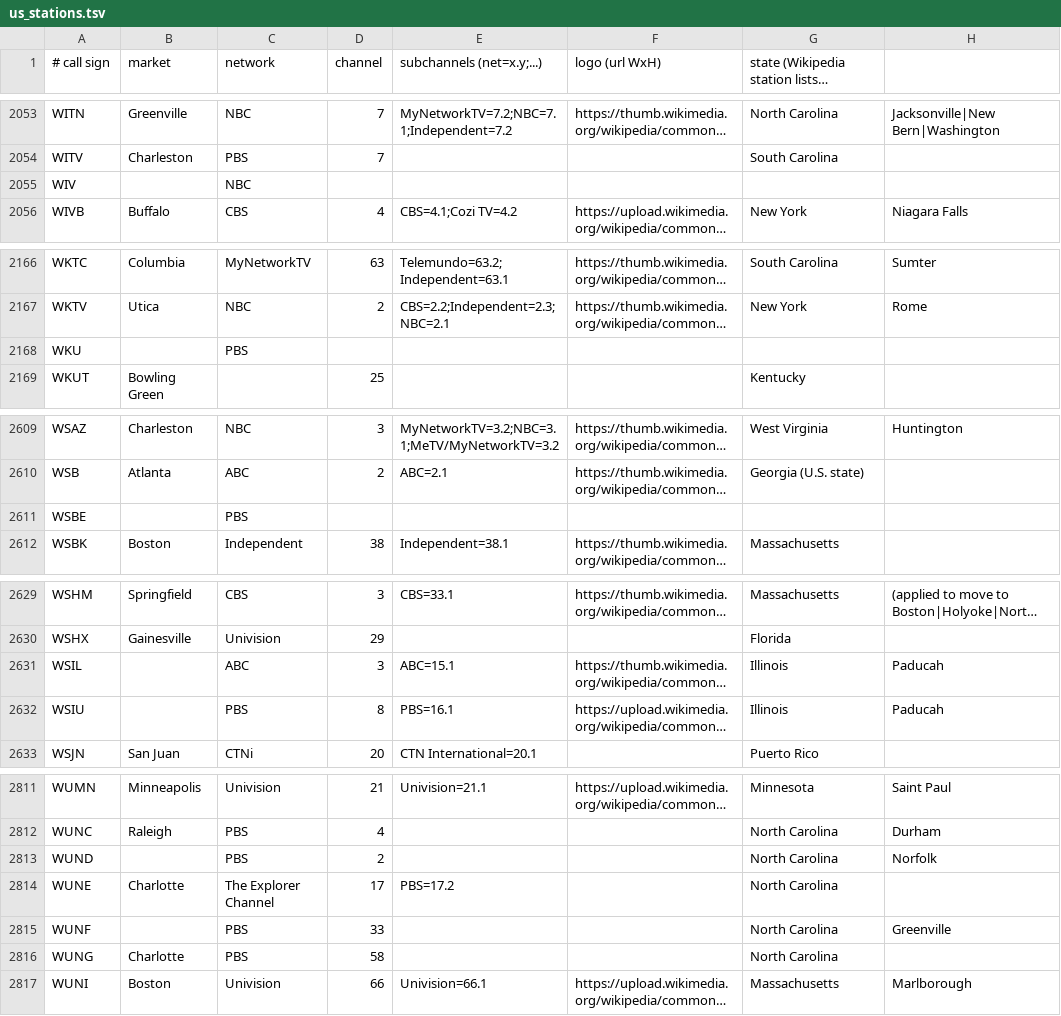
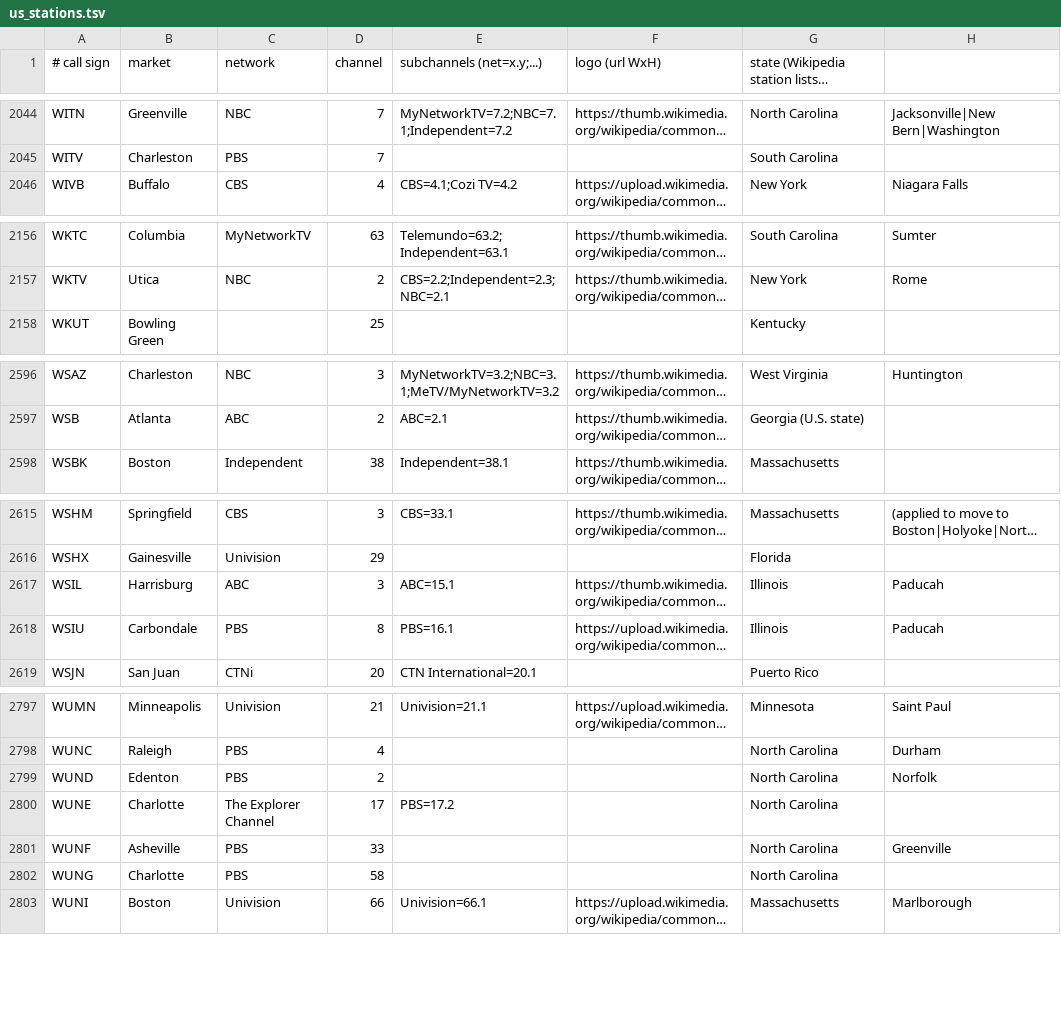
Before and after one commit to marshallbelknap/iptv-playlist-cleaner, a TSV file: data/us_stations.tsv, drawn as a sheet; only a part is shown, gaps mark what is left out; long unchanged cells end in …; removed rows and columns are numbered as before the commit, all else as after; the diff covers the shown part only; the diff names each change by its address in the sheet, - before the commit and + after, or states it on an @@ line.

```diff
--- a/data/us_stations.tsv
+++ b/data/us_stations.tsv
-row 2055: WIV |  | NBC
-row 2168: WKU |  | PBS
-row 2611: WSBE |  | PBS
-B2617 (market): (empty)
+B2617 (market): Harrisburg
-B2618 (market): (empty)
+B2618 (market): Carbondale
-B2799 (market): (empty)
+B2799 (market): Edenton
-B2801 (market): (empty)
+B2801 (market): Asheville
```
Also changed, not shown: 11 removed rows and 52 edited cells elsewhere in this file, data/ca_stations.tsv, data/logo_aliases.tsv, 13 other files.
